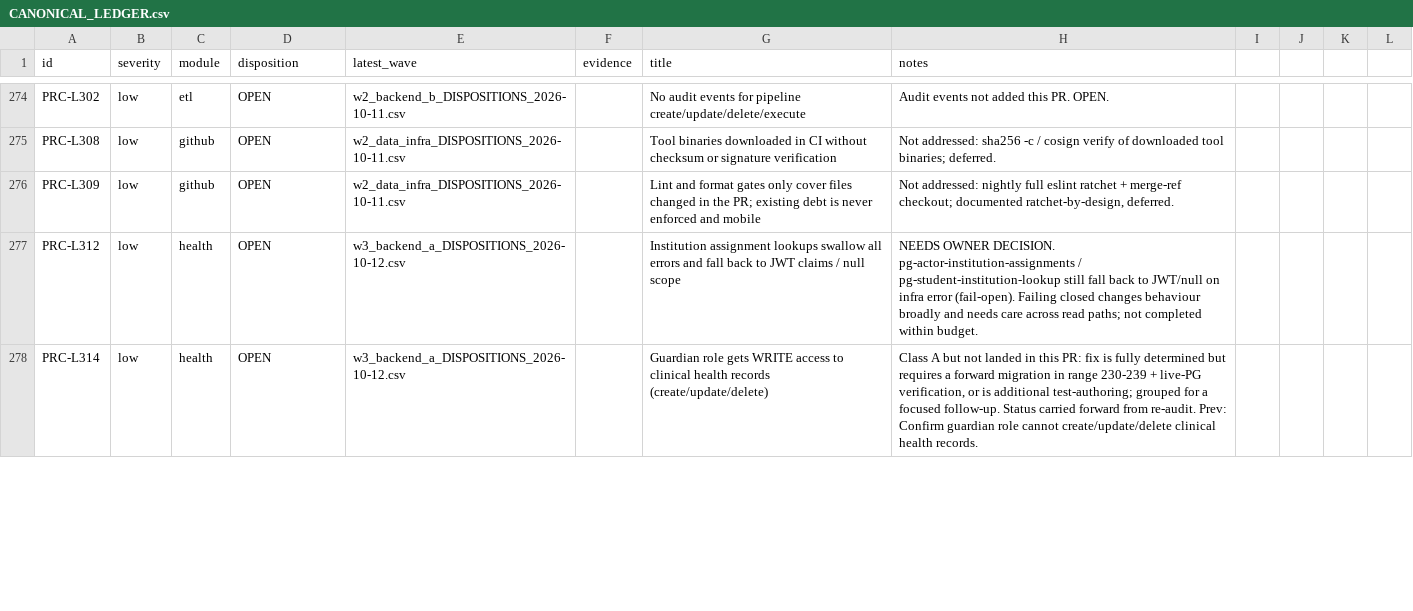
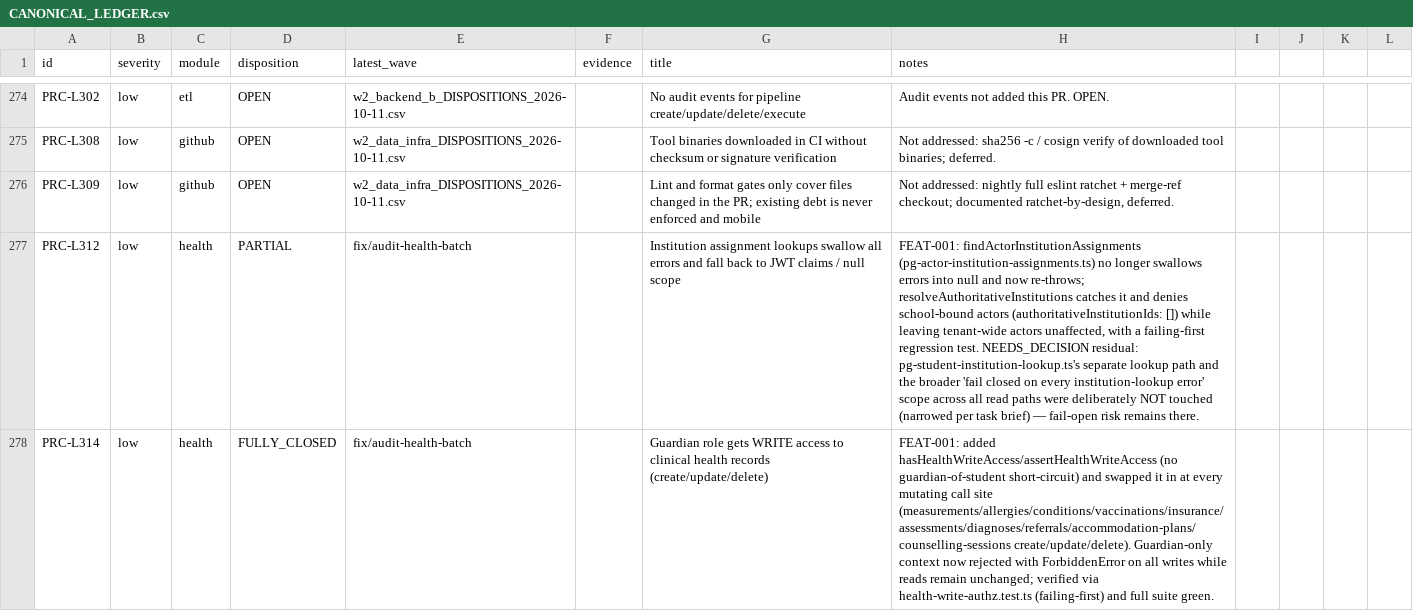
Before and after one commit to dbn1972/ProctiraErp, a CSV file: docs/audits/remediation/CANONICAL_LEDGER.csv, drawn as a sheet; only a part is shown, gaps mark what is left out; the diff covers the shown part only; the diff names each change by its address in the sheet, - before the commit and + after, or states it on an @@ line.

Commit message:
chore(health): flip vitest passWithNoTests to false (PRC-L472); update canonical ledger dispositions for health batch
- PRC-L472: vitest.config.ts passWithNoTests true -> false, verified with
  matching before/after test-count baseline (209 total, 202 passed, 7
  skipped, 89 suites in both runs).
- Ledger: updated disposition/notes for all 15 health PRC rows based on
  FEAT-001/FEAT-002's actual findings (10 FULLY_CLOSED: L113, L114, L311,
  L314, L315, L316, M273, M275, M517, M519; 5 PARTIAL with named residuals:
  L115, L312, L313, L472, L563). Corrected L563's stale CI DATABASE_URL note.

```diff
--- a/docs/audits/remediation/CANONICAL_LEDGER.csv
+++ b/docs/audits/remediation/CANONICAL_LEDGER.csv
-D277 (disposition): OPEN
+D277 (disposition): PARTIAL
-E277:E278 (latest_wave): w3_backend_a_DISPOSITIONS_2026-10-12.csv
+E277:E278 (latest_wave): fix/audit-health-batch
-H277 (notes): NEEDS OWNER DECISION. pg-actor-institution-assignments / pg-student-institution-lookup still fall back to JWT/null on infra error (fail-open). Failing closed changes behaviour broadly and needs care across read paths; not completed within budget.
+H277 (notes): FEAT-001: findActorInstitutionAssignments (pg-actor-institution-assignments.ts) no longer swallows errors into null and now re-throws; resolveAuthoritativeInstitutions catches it and denies school-bound actors (authoritativeInstitutionIds: []) while leaving tenant-wide actors unaffected, with a failing-first regression test. NEEDS_DECISION residual: pg-student-institution-lookup.ts's separate lookup path and the broader 'fail closed on every institution-lookup error' scope across all read paths were deliberately NOT touched (narrowed per task brief) — fail-open risk remains there.
-D278 (disposition): OPEN
+D278 (disposition): FULLY_CLOSED
-H278 (notes): Class A but not landed in this PR: fix is fully determined but requires a forward migration in range 230-239 + live-PG verification, or is additional test-authoring; grouped for a focused follow-up. Status carried forward from re-audit. Prev: Confirm guardian role cannot create/update/delete clinical health records.
+H278 (notes): FEAT-001: added hasHealthWriteAccess/assertHealthWriteAccess (no guardian-of-student short-circuit) and swapped it in at every mutating call site (measurements/allergies/conditions/vaccinations/insurance/assessments/diagnoses/referrals/accommodation-plans/counselling-sessions create/update/delete). Guardian-only context now rejected with ForbiddenError on all writes while reads remain unchanged; verified via health-write-authz.test.ts (failing-first) and full suite green.
```
Also changed, not shown: 38 edited cells elsewhere in this file, 1 other file.
